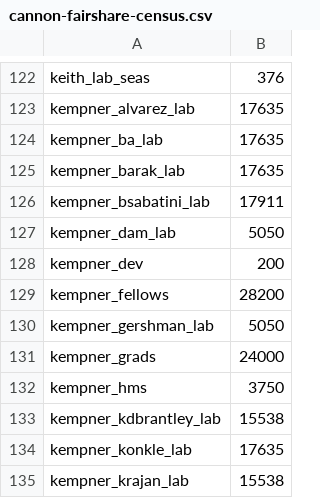
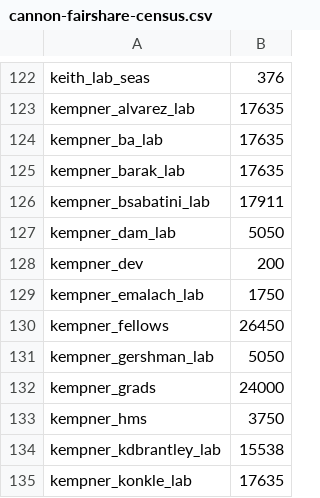
Before and after one commit to fasrc/slurm-scripts, a CSV file: fairshare/cannon/cannon-fairshare-census.csv, drawn as a sheet; only a part is shown, gaps mark what is left out; the shorter side is filled out with more unchanged rows.

Commit message:
Adding emalach_lab

```diff
--- a/fairshare/cannon/cannon-fairshare-census.csv
+++ b/fairshare/cannon/cannon-fairshare-census.csv
@@ -128,3 +128,4 @@ kempner_dam_lab,5050
 kempner_dev,200
-kempner_fellows,28200
+kempner_emalach_lab,1750
+kempner_fellows,26450
 kempner_gershman_lab,5050
```
